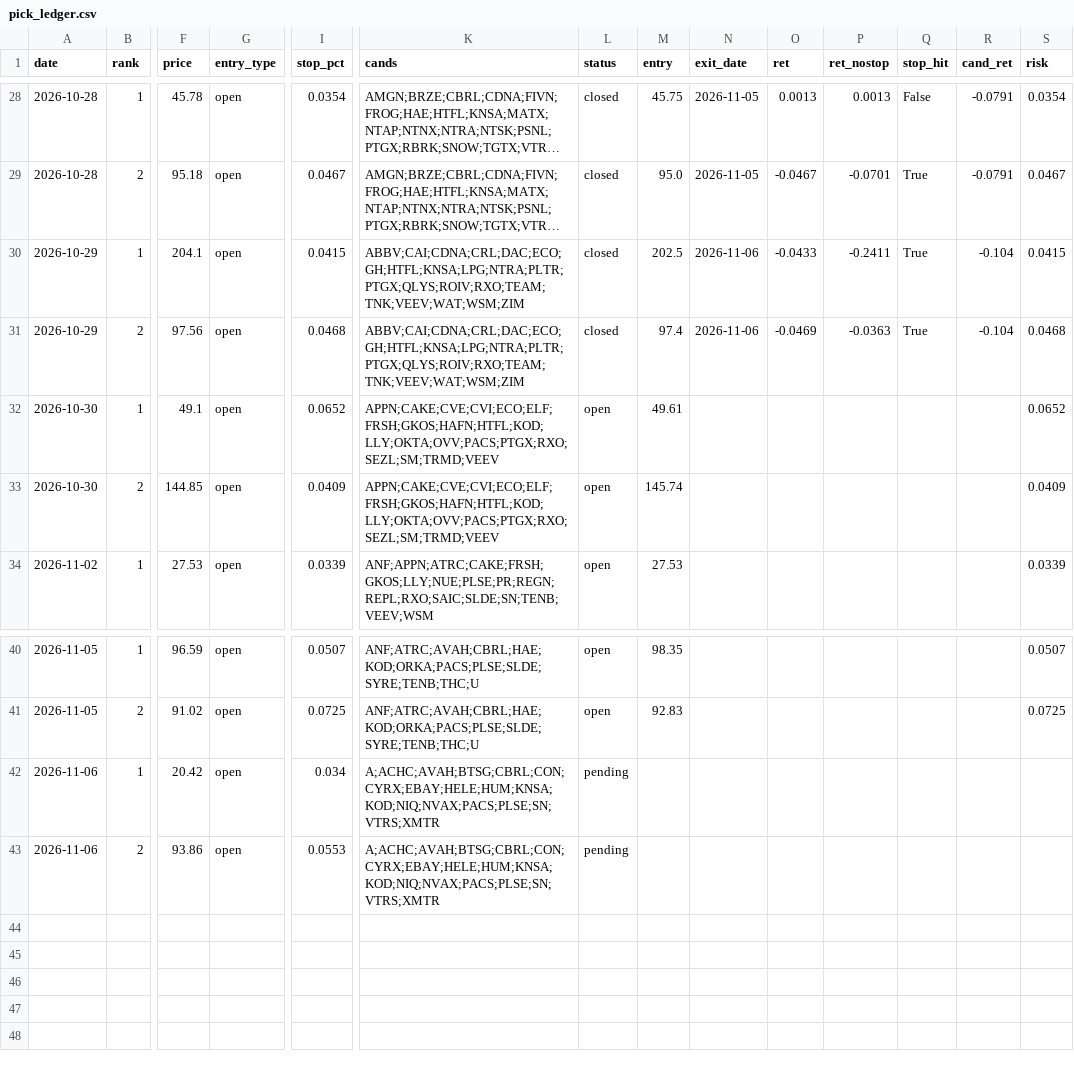
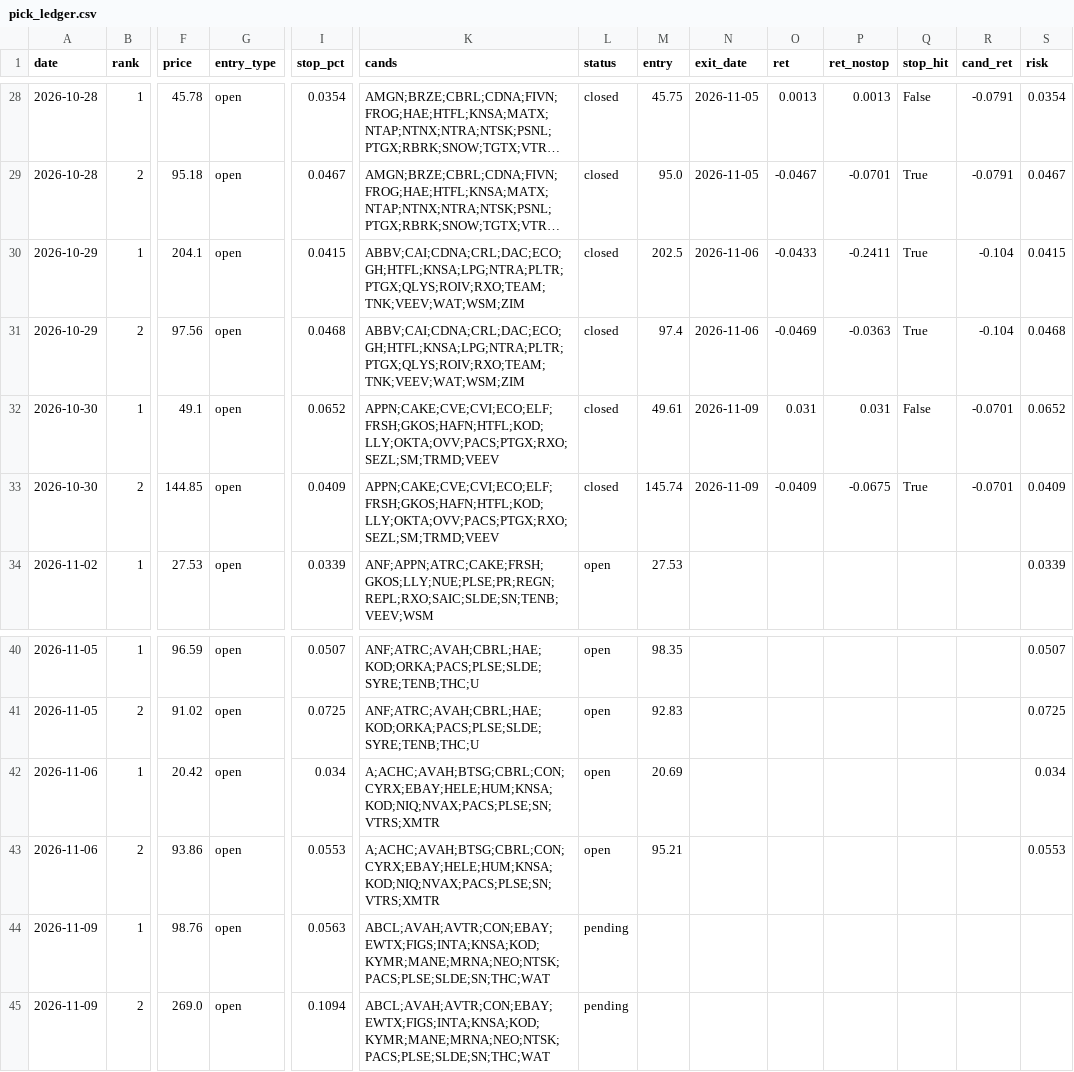
Before and after one commit to az123-stack/breadth-monitor, a CSV file: data/pick_ledger.csv, drawn as a sheet; only a part is shown, gaps mark what is left out; long unchanged cells end in …; rows hold the shown columns only; the diff names each change by its address in the sheet, - before the commit and + after, or states it on an @@ line.

```diff
--- a/data/pick_ledger.csv
+++ b/data/pick_ledger.csv
-L32:L33 (status): open
+L32:L33 (status): closed
-N32:N33 (exit_date): (empty)
+N32:N33 (exit_date): 2026-11-09
-O32 (ret): (empty)
+O32 (ret): 0.031
-P32 (ret_nostop): (empty)
+P32 (ret_nostop): 0.031
-Q32 (stop_hit): (empty)
+Q32 (stop_hit): False
-R32:R33 (cand_ret): (empty)
+R32:R33 (cand_ret): -0.0701
-O33 (ret): (empty)
+O33 (ret): -0.0409
-P33 (ret_nostop): (empty)
+P33 (ret_nostop): -0.0675
-Q33 (stop_hit): (empty)
+Q33 (stop_hit): True
-L42:L43 (status): pending
+L42:L43 (status): open
-M42 (entry): (empty)
+M42 (entry): 20.69
-S42 (risk): (empty)
+S42 (risk): 0.034
-M43 (entry): (empty)
+M43 (entry): 95.21
-S43 (risk): (empty)
+S43 (risk): 0.0553
+row 44: 2026-11-09 | 1 | 98.76 | open | 0.0563 | ABCL;AVAH;AVTR;CON;EBAY;EWTX;FIGS;INTA;KNSA;KOD;KYMR;MANE;MRNA;NEO;NTSK;PACS;PLSE;SLDE;SN;THC;WAT | pending
+row 45: 2026-11-09 | 2 | 269.0 | open | 0.1094 | ABCL;AVAH;AVTR;CON;EBAY;EWTX;FIGS;INTA;KNSA;KOD;KYMR;MANE;MRNA;NEO;NTSK;PACS;PLSE;SLDE;SN;THC;WAT | pending
```
Also changed, not shown: data/breadth.csv, data/decision_log.csv, 19 other files.
